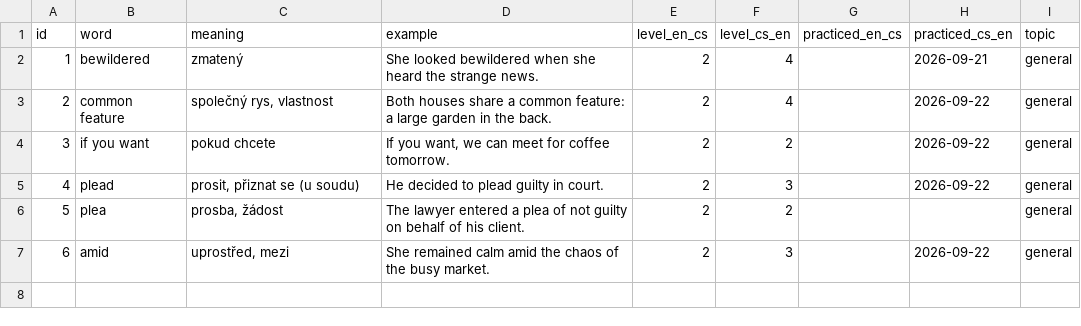
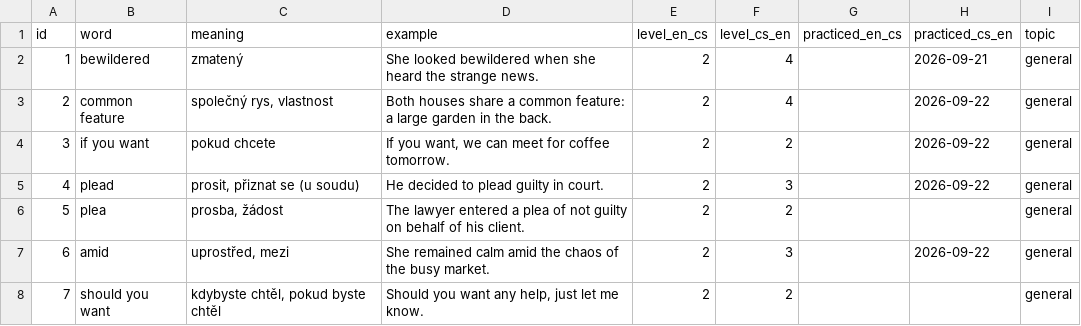
Before and after one commit to KubaDotVaclavik/flashc, a CSV file: data/chat_8828858270.csv, drawn as a sheet.

Commit message:
Record flashc-add

```diff
--- a/data/chat_8828858270.csv
+++ b/data/chat_8828858270.csv
@@ -7 +7,2 @@ id,word,meaning,example,level_en_cs,level_cs_en,practiced_en_cs,practiced_cs_en,
 6,amid,"uprostřed, mezi",She remained calm amid the chaos of the busy market.,2,3,,2026-09-22,general
+7,should you want,"kdybyste chtěl, pokud byste chtěl","Should you want any help, just let me know.",2,2,,,general
```
